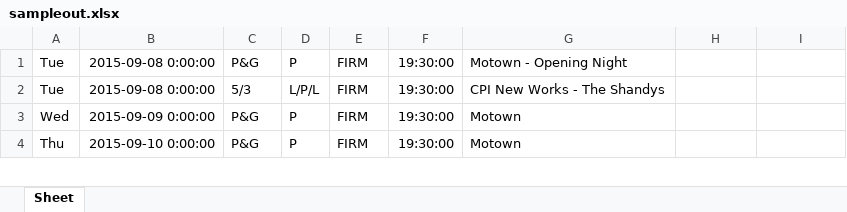
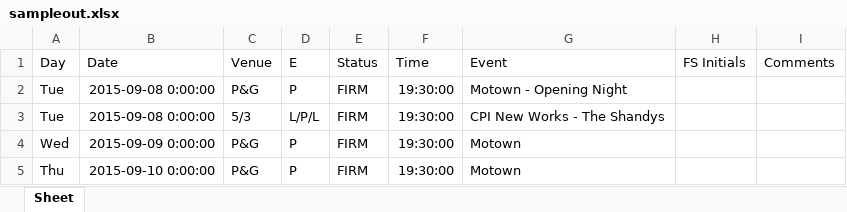
Before and after one commit to steven-d-cox/Aronoff, an Excel workbook: sampleout.xlsx, sheet Sheet, drawn as a sheet; only a part is shown; values as stored, in another font and other column widths than the file's, no borders; the diff names each change by its address in the sheet, - before the commit and + after, or states it on an @@ line.

```diff
--- a/sampleout.xlsx (sheet Sheet)
+++ b/sampleout.xlsx (sheet Sheet)
+row 1: Day | Date | Venue | E | Status | Time | Event | FS Initials | Comments
```
Also changed, not shown: 1 other file.
